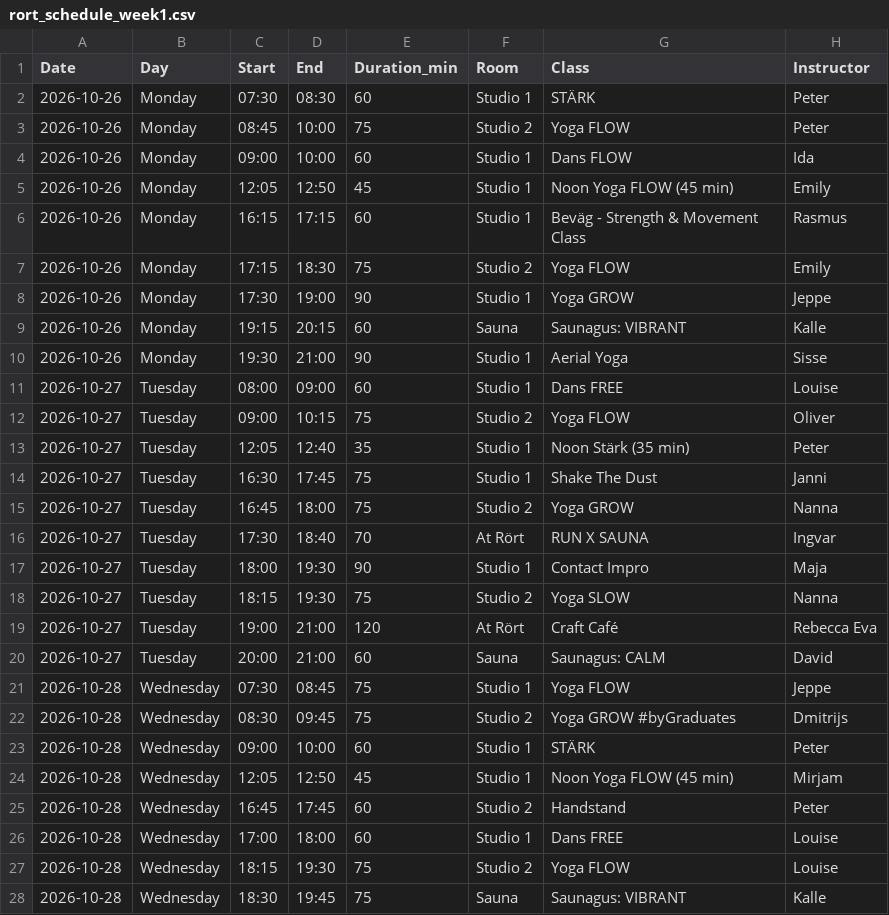
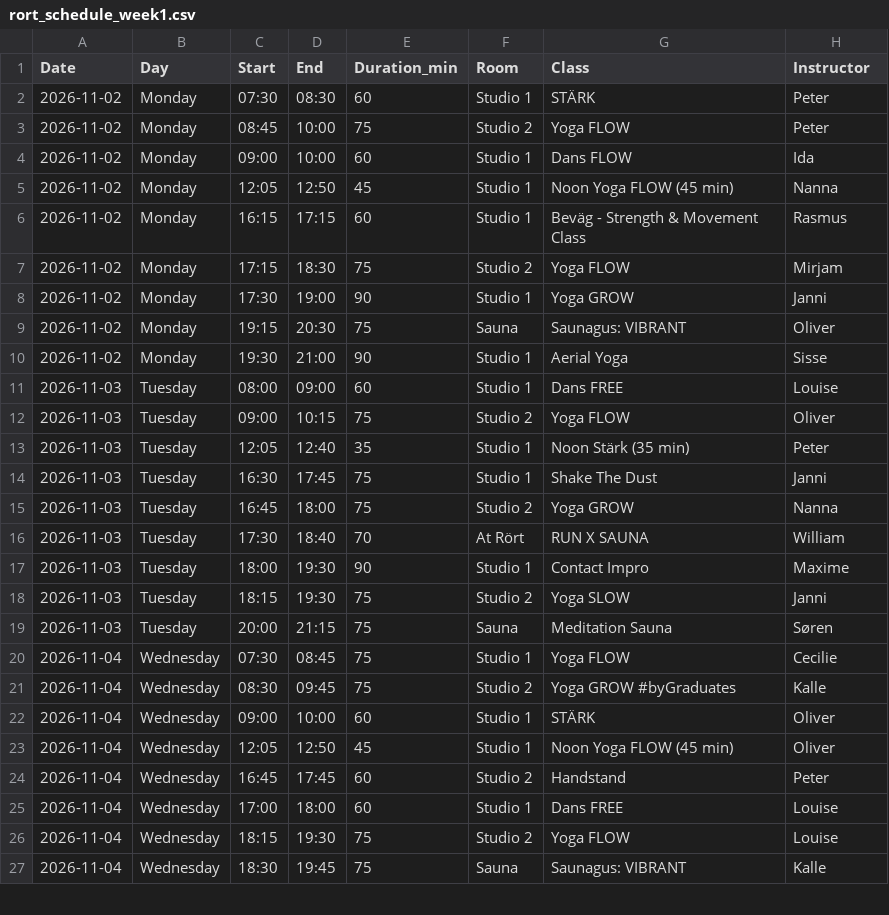
Before and after one commit to FreddyAngelo/rort-calendar, a CSV file: data/rort_schedule_week1.csv, drawn as a sheet; only a part is shown; the diff covers the shown part only.

```diff
--- a/data/rort_schedule_week1.csv
+++ b/data/rort_schedule_week1.csv
@@ -1,28 +1,27 @@
 Date,Day,Start,End,Duration_min,Room,Class,Instructor
-2026-10-26,Monday,07:30,08:30,60,Studio 1,STÄRK,Peter
-2026-10-26,Monday,08:45,10:00,75,Studio 2,Yoga FLOW,Peter
-2026-10-26,Monday,09:00,10:00,60,Studio 1,Dans FLOW,Ida
-2026-10-26,Monday,12:05,12:50,45,Studio 1,Noon Yoga FLOW (45 min),Emily
-2026-10-26,Monday,16:15,17:15,60,Studio 1,Beväg - Strength & Movement Class,Rasmus
-2026-10-26,Monday,17:15,18:30,75,Studio 2,Yoga FLOW,Emily
-2026-10-26,Monday,17:30,19:00,90,Studio 1,Yoga GROW,Jeppe
-2026-10-26,Monday,19:15,20:15,60,Sauna,Saunagus: VIBRANT,Kalle
-2026-10-26,Monday,19:30,21:00,90,Studio 1,Aerial Yoga,Sisse
-2026-10-27,Tuesday,08:00,09:00,60,Studio 1,Dans FREE,Louise
-2026-10-27,Tuesday,09:00,10:15,75,Studio 2,Yoga FLOW,Oliver
-2026-10-27,Tuesday,12:05,12:40,35,Studio 1,Noon Stärk (35 min),Peter
-2026-10-27,Tuesday,16:30,17:45,75,Studio 1,Shake The Dust,Janni
-2026-10-27,Tuesday,16:45,18:00,75,Studio 2,Yoga GROW,Nanna
-2026-10-27,Tuesday,17:30,18:40,70,At Rört,RUN X SAUNA,Ingvar
-2026-10-27,Tuesday,18:00,19:30,90,Studio 1,Contact Impro,Maja
-2026-10-27,Tuesday,18:15,19:30,75,Studio 2,Yoga SLOW,Nanna
-2026-10-27,Tuesday,19:00,21:00,120,At Rört,Craft Café,Rebecca Eva
-2026-10-27,Tuesday,20:00,21:00,60,Sauna,Saunagus: CALM,David
-2026-10-28,Wednesday,07:30,08:45,75,Studio 1,Yoga FLOW,Jeppe
-2026-10-28,Wednesday,08:30,09:45,75,Studio 2,Yoga GROW #byGraduates,Dmitrijs
-2026-10-28,Wednesday,09:00,10:00,60,Studio 1,STÄRK,Peter
-2026-10-28,Wednesday,12:05,12:50,45,Studio 1,Noon Yoga FLOW (45 min),Mirjam
-2026-10-28,Wednesday,16:45,17:45,60,Studio 2,Handstand,Peter
-2026-10-28,Wednesday,17:00,18:00,60,Studio 1,Dans FREE,Louise
-2026-10-28,Wednesday,18:15,19:30,75,Studio 2,Yoga FLOW,Louise
-2026-10-28,Wednesday,18:30,19:45,75,Sauna,Saunagus: VIBRANT,Kalle
+2026-11-02,Monday,07:30,08:30,60,Studio 1,STÄRK,Peter
+2026-11-02,Monday,08:45,10:00,75,Studio 2,Yoga FLOW,Peter
+2026-11-02,Monday,09:00,10:00,60,Studio 1,Dans FLOW,Ida
+2026-11-02,Monday,12:05,12:50,45,Studio 1,Noon Yoga FLOW (45 min),Nanna
+2026-11-02,Monday,16:15,17:15,60,Studio 1,Beväg - Strength & Movement Class,Rasmus
+2026-11-02,Monday,17:15,18:30,75,Studio 2,Yoga FLOW,Mirjam
+2026-11-02,Monday,17:30,19:00,90,Studio 1,Yoga GROW,Janni
+2026-11-02,Monday,19:15,20:30,75,Sauna,Saunagus: VIBRANT,Oliver
+2026-11-02,Monday,19:30,21:00,90,Studio 1,Aerial Yoga,Sisse
+2026-11-03,Tuesday,08:00,09:00,60,Studio 1,Dans FREE,Louise
+2026-11-03,Tuesday,09:00,10:15,75,Studio 2,Yoga FLOW,Oliver
+2026-11-03,Tuesday,12:05,12:40,35,Studio 1,Noon Stärk (35 min),Peter
+2026-11-03,Tuesday,16:30,17:45,75,Studio 1,Shake The Dust,Janni
+2026-11-03,Tuesday,16:45,18:00,75,Studio 2,Yoga GROW,Nanna
+2026-11-03,Tuesday,17:30,18:40,70,At Rört,RUN X SAUNA,William
+2026-11-03,Tuesday,18:00,19:30,90,Studio 1,Contact Impro,Maxime
+2026-11-03,Tuesday,18:15,19:30,75,Studio 2,Yoga SLOW,Janni
+2026-11-03,Tuesday,20:00,21:15,75,Sauna,Meditation Sauna,Søren
+2026-11-04,Wednesday,07:30,08:45,75,Studio 1,Yoga FLOW,Cecilie
+2026-11-04,Wednesday,08:30,09:45,75,Studio 2,Yoga GROW #byGraduates,Kalle
+2026-11-04,Wednesday,09:00,10:00,60,Studio 1,STÄRK,Oliver
+2026-11-04,Wednesday,12:05,12:50,45,Studio 1,Noon Yoga FLOW (45 min),Oliver
+2026-11-04,Wednesday,16:45,17:45,60,Studio 2,Handstand,Peter
+2026-11-04,Wednesday,17:00,18:00,60,Studio 1,Dans FREE,Louise
+2026-11-04,Wednesday,18:15,19:30,75,Studio 2,Yoga FLOW,Louise
+2026-11-04,Wednesday,18:30,19:45,75,Sauna,Saunagus: VIBRANT,Kalle
```
Also changed, not shown: 1 added row, 3 removed rows and 40 edited cells elsewhere in this file, data/rort_schedule_week2.csv, data/rort_schedule_week3.csv, 7 other files.
